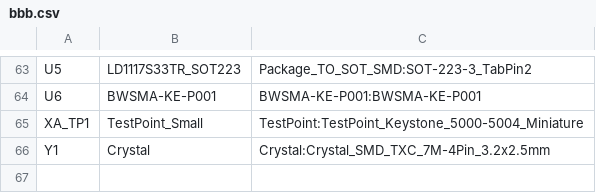
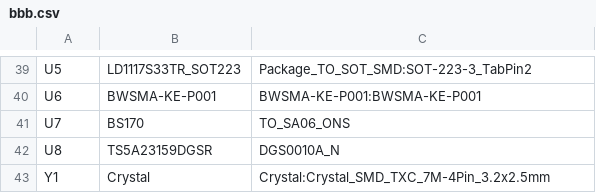
Before and after one commit to nealisconnor/wspr-transceiver, a CSV file: hardware/pcb_2026_work/bbb.csv, drawn as a sheet; only a part is shown, gaps mark what is left out; removed rows and columns are numbered as before the commit, all else as after; the diff covers the shown part only; the diff names each change by its address in the sheet, - before the commit and + after, or states it on an @@ line.

```diff
--- a/hardware/pcb_2026_work/bbb.csv
+++ b/hardware/pcb_2026_work/bbb.csv
-row 65: XA_TP1 | TestPoint_Small | TestPoint:TestPoint_Keystone_5000-5004_Miniature
+row 41: U7 | BS170 | TO_SA06_ONS
+row 42: U8 | TS5A23159DGSR | DGS0010A_N
```
Also changed, not shown: 4 added rows, 28 removed rows and 13 edited cells elsewhere in this file.
